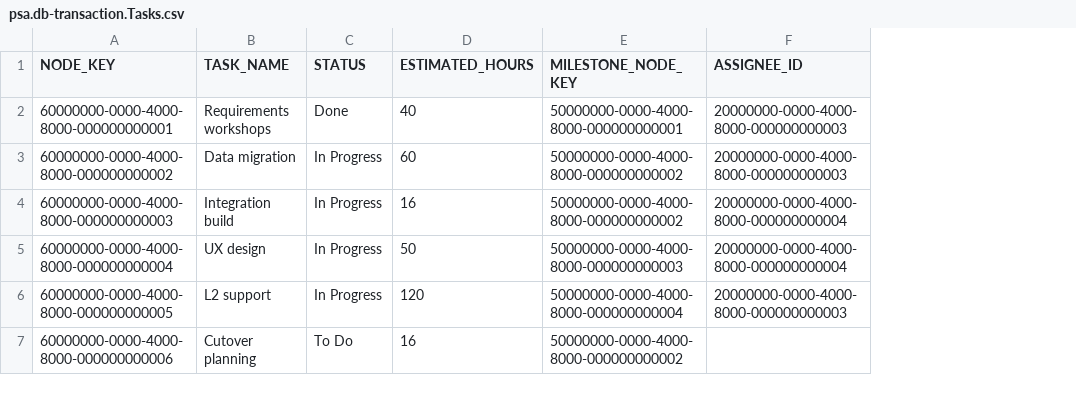
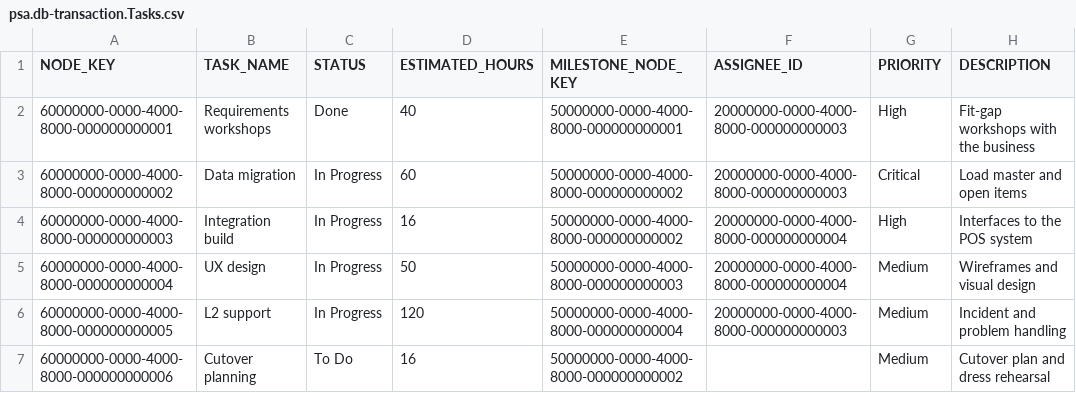
Before and after one commit to saurabh-1907/Saurabh-Pandey-SPRINT-EVALUATION, a CSV file: db/data/psa.db-transaction.Tasks.csv, drawn as a sheet; the diff names each change by its address in the sheet, - before the commit and + after, or states it on an @@ line.

Commit message:
Align with FRD and PPT: missing fields, actions and apps
Data model: project status/priority/description, milestone status (automatic), task priority/dates/Blocked, client industry/status, employee join date, timesheet billable hours and submitted/approved dates, invoice payment date and Cancelled; managed aspect on all entities. Logic: configurable thresholds/tax/payment days (Settings), audit log (FR-012), getBurnSummary with burn rate and projected end, importHours from a time tracker (FR-005), cancelInvoice, Overdue status, task/milestone date checks (FR-003). UI: project Timesheets facet and change log, task burn in timesheet rows, Settings and Audit Log apps. Docs: FRD traceability matrix. Tests: 38.

```diff
--- a/db/data/psa.db-transaction.Tasks.csv
+++ b/db/data/psa.db-transaction.Tasks.csv
+column G (PRIORITY), rows 2-7: High | Critical | High | Medium | Medium | Medium
+column H (DESCRIPTION), rows 2-7: Fit-gap workshops with the business | Load master and open items | Interfaces to the POS system | Wireframes and visual design | Incident and problem handling | Cutover plan and dress rehearsal
```
Also changed, not shown: db/data/psa.db-master.Clients.csv, db/data/psa.db-master.Employees.csv, 23 other files.
